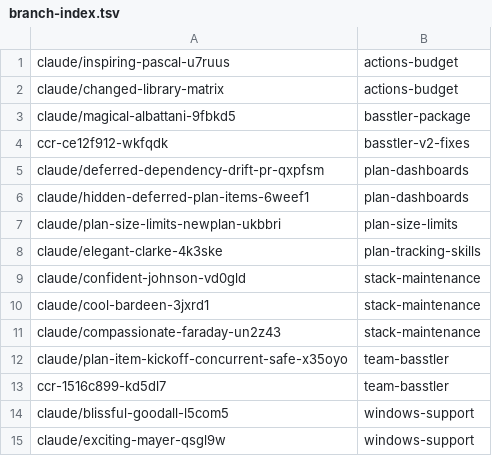
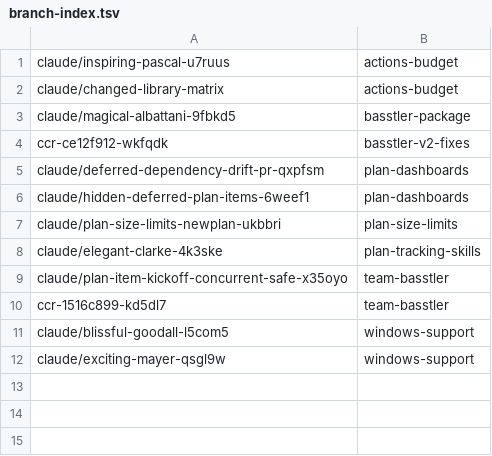
Before and after one commit to AbdelrhmanBassiouny/basstler, a TSV file: .claude/personal/plans/_generated/branch-index.tsv, drawn as a sheet.

Commit message:
Update plan manifest for stack-maintenance

```diff
--- a/.claude/personal/plans/_generated/branch-index.tsv
+++ b/.claude/personal/plans/_generated/branch-index.tsv
@@ -8,5 +8,2 @@ claude/plan-size-limits-newplan-ukbbri	plan-size-limits
 claude/elegant-clarke-4k3ske	plan-tracking-skills
-claude/confident-johnson-vd0gld	stack-maintenance
-claude/cool-bardeen-3jxrd1	stack-maintenance
-claude/compassionate-faraday-un2z43	stack-maintenance
 claude/plan-item-kickoff-concurrent-safe-x35oyo	team-basstler
```
Also changed, not shown: 1 other file.
